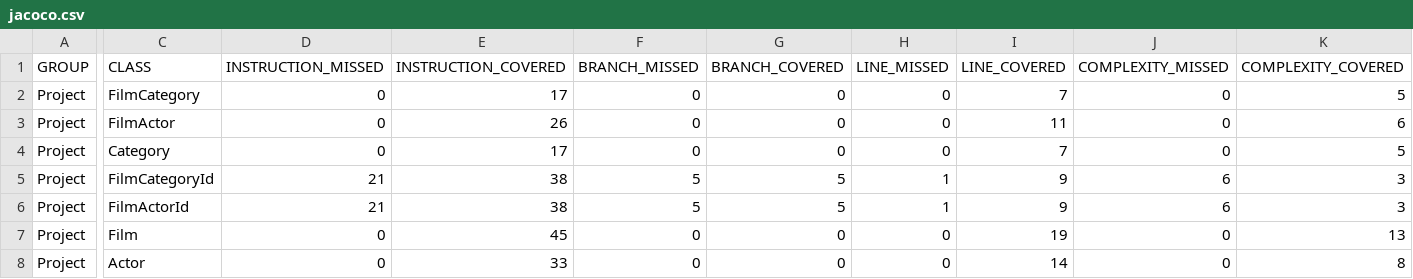
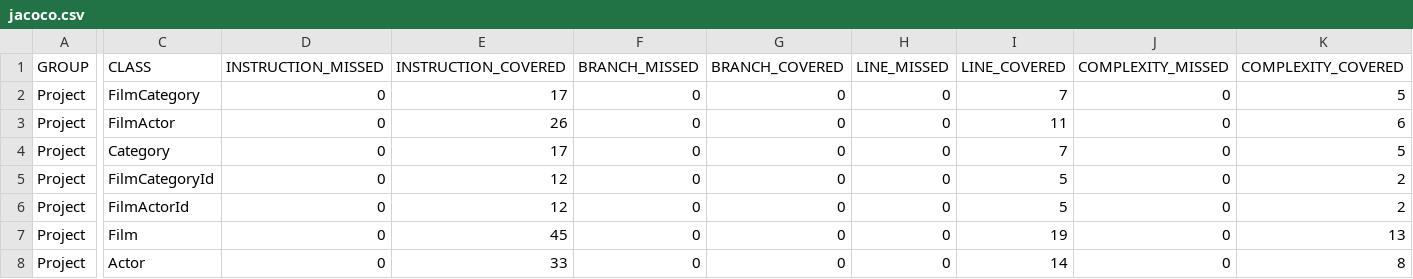
Before and after one commit to ShaneWaters125/SprinbBootLocal, a CSV file: target/site/jacoco/jacoco.csv, drawn as a sheet; only a part is shown, gaps mark what is left out; the diff covers the shown part only; the diff names each change by its address in the sheet, - before the commit and + after, or states it on an @@ line.

```diff
--- a/target/site/jacoco/jacoco.csv
+++ b/target/site/jacoco/jacoco.csv
-D5:D6 (INSTRUCTION_MISSED): 21
+D5:D6 (INSTRUCTION_MISSED): 0
-E5:E6 (INSTRUCTION_COVERED): 38
+E5:E6 (INSTRUCTION_COVERED): 12
-F5:F6 (BRANCH_MISSED): 5
+F5:F6 (BRANCH_MISSED): 0
-G5:G6 (BRANCH_COVERED): 5
+G5:G6 (BRANCH_COVERED): 0
-H5:H6 (LINE_MISSED): 1
+H5:H6 (LINE_MISSED): 0
-I5:I6 (LINE_COVERED): 9
+I5:I6 (LINE_COVERED): 5
-J5:J6 (COMPLEXITY_MISSED): 6
+J5:J6 (COMPLEXITY_MISSED): 0
-K5:K6 (COMPLEXITY_COVERED): 3
+K5:K6 (COMPLEXITY_COVERED): 2
```
Also changed, not shown: 4 edited cells elsewhere in this file, 19 other files.
